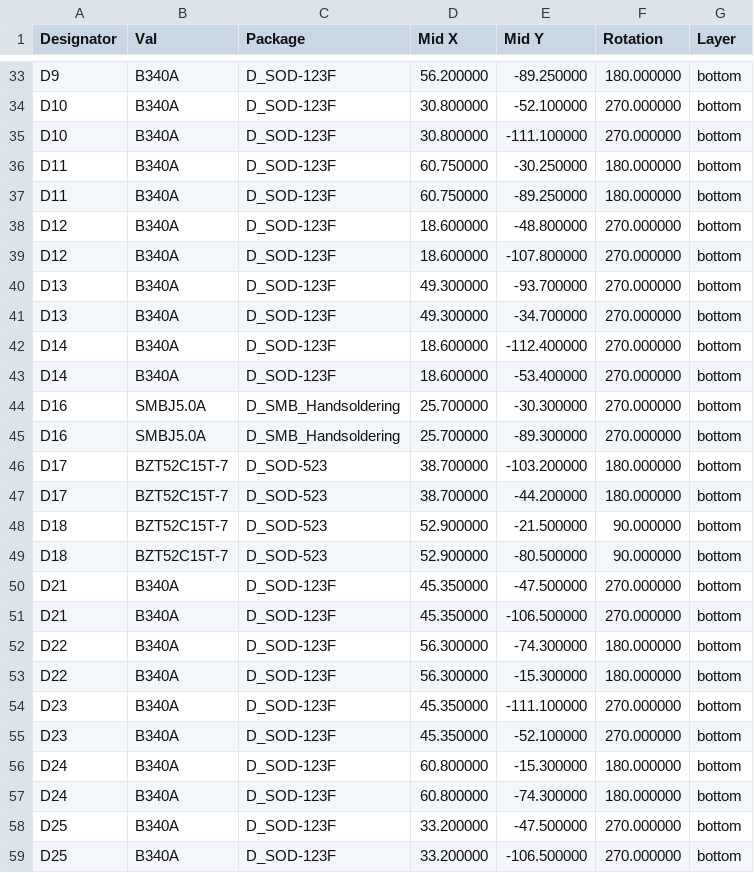
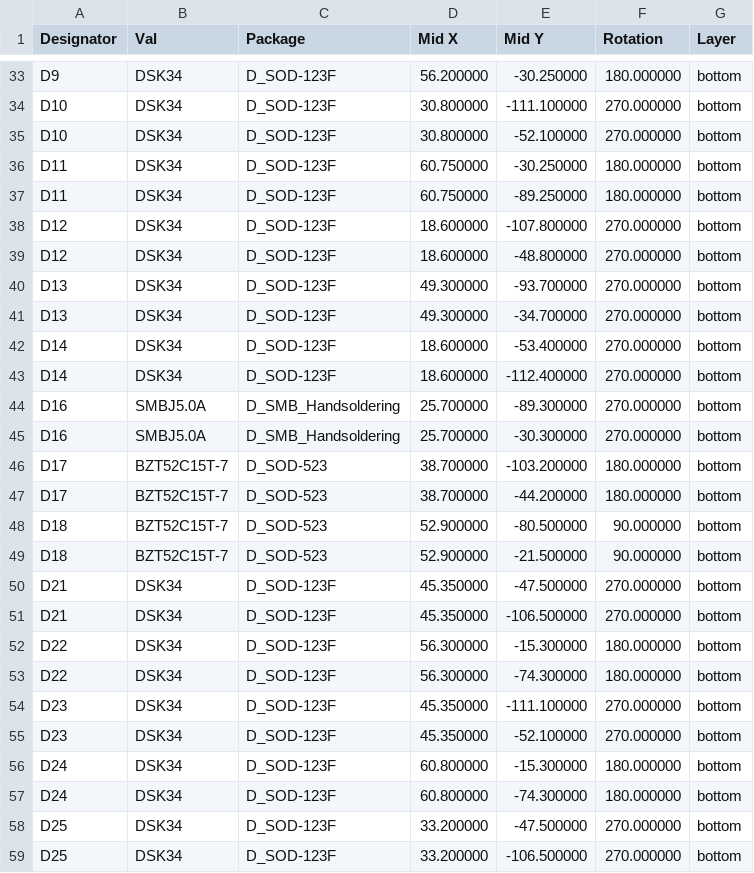
Before and after one commit to geezacoleman/owl-driver-board, a CSV file: pcb/owl-driver-board_cpl_jlc.csv, drawn as a sheet; only a part is shown, gaps mark what is left out; the diff covers the shown part only; the diff names each change by its address in the sheet, - before the commit and + after, or states it on an @@ line.

```diff
--- a/pcb/owl-driver-board_cpl_jlc.csv
+++ b/pcb/owl-driver-board_cpl_jlc.csv
-B33:B43 (Val): B340A
+B33:B43 (Val): DSK34
-E33 (Mid Y): -89.250000
+E33 (Mid Y): -30.250000
-E34 (Mid Y): -52.100000
+E34 (Mid Y): -111.100000
-E35 (Mid Y): -111.100000
+E35 (Mid Y): -52.100000
-E38 (Mid Y): -48.800000
+E38 (Mid Y): -107.800000
-E39 (Mid Y): -107.800000
+E39 (Mid Y): -48.800000
-E42 (Mid Y): -112.400000
+E42 (Mid Y): -53.400000
-E43 (Mid Y): -53.400000
+E43 (Mid Y): -112.400000
@@ row 45 moved to row 44: D16 @@
@@ row 49 moved to row 48: D18 @@
-B50:B59 (Val): B340A
+B50:B59 (Val): DSK34
-E52 (Mid Y): -74.300000
+E52 (Mid Y): -15.300000
-E53 (Mid Y): -15.300000
+E53 (Mid Y): -74.300000
```
Also changed, not shown: 57 moved rows and 38 edited cells elsewhere in this file, pcb/owl-driver-board_bom_jlc.csv, 22 other files.
